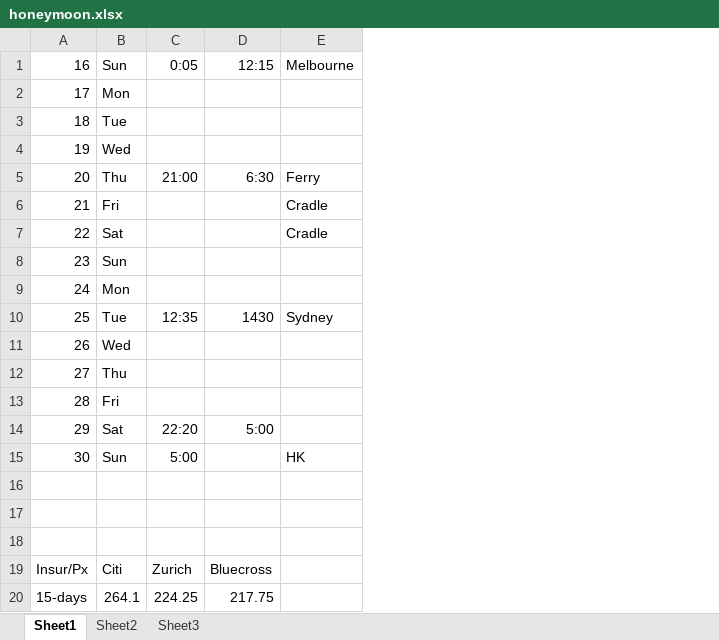
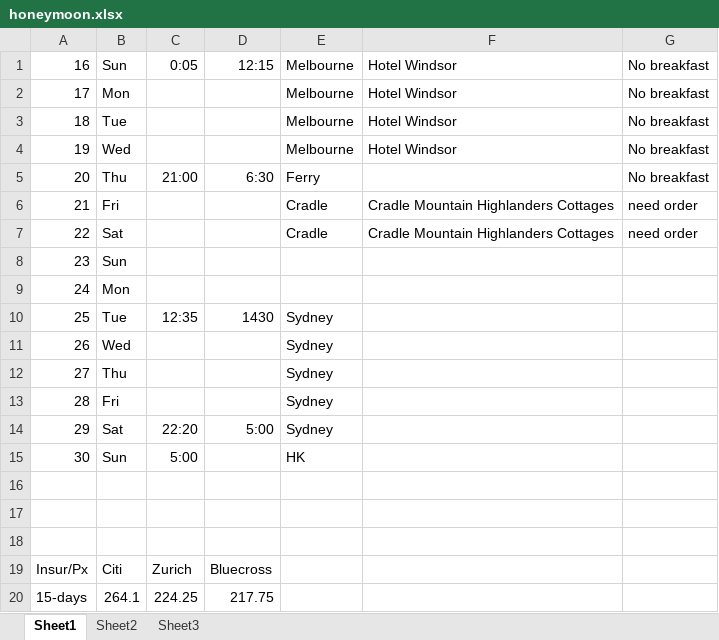
Before and after one commit to kenwkliu/ideas, an Excel workbook: honeymoon.xlsx, sheet Sheet1, drawn as a sheet; values as stored, in another font and other column widths than the file's, no borders; the diff names each change by its address in the sheet, - before the commit and + after, or states it on an @@ line.

Commit message:
Add files via upload

```diff
--- a/honeymoon.xlsx (sheet Sheet1)
+++ b/honeymoon.xlsx (sheet Sheet1)
+column F, rows 1-7: Hotel Windsor | Hotel Windsor | Hotel Windsor | Hotel Windsor |  | Cradle Mountain Highlanders Cottages | Cradle Mountain Highlanders Cottages
+column G, rows 1-7: No breakfast | No breakfast | No breakfast | No breakfast | No breakfast | need order | need order
-E2:E4: (empty)
+E2:E4: Melbourne
-E11:E14: (empty)
+E11:E14: Sydney
```
